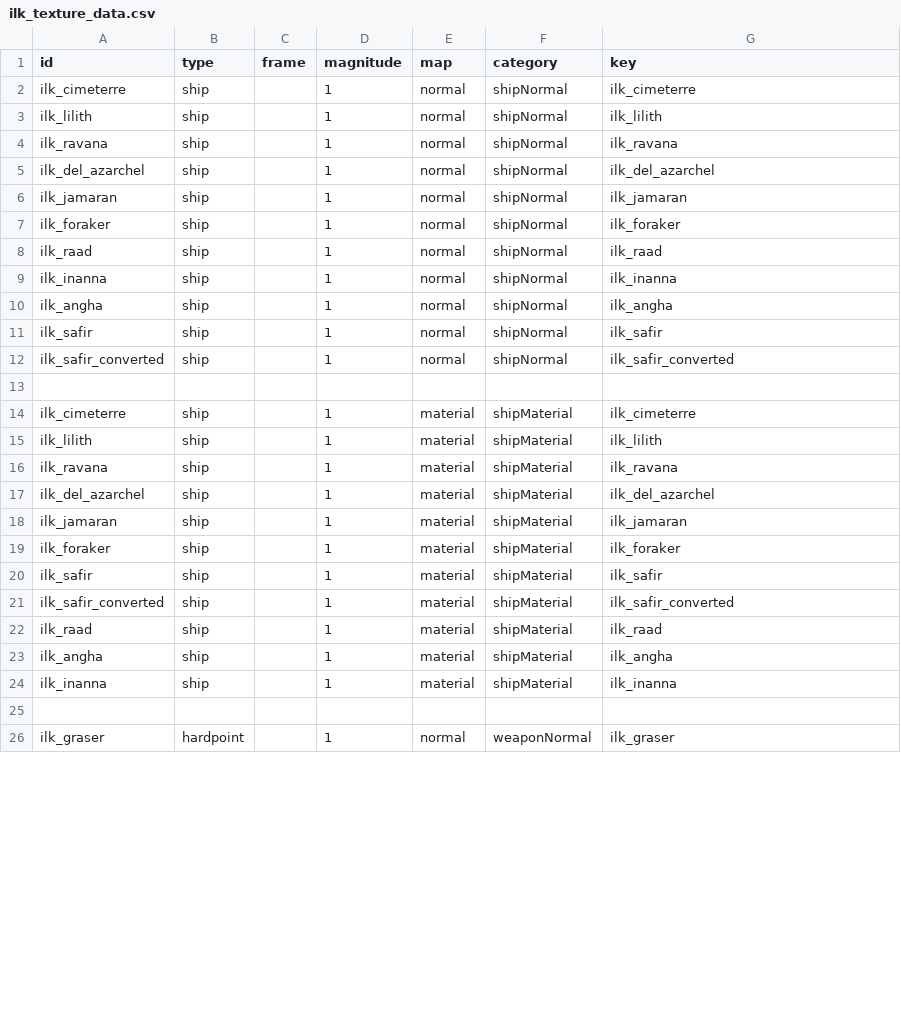
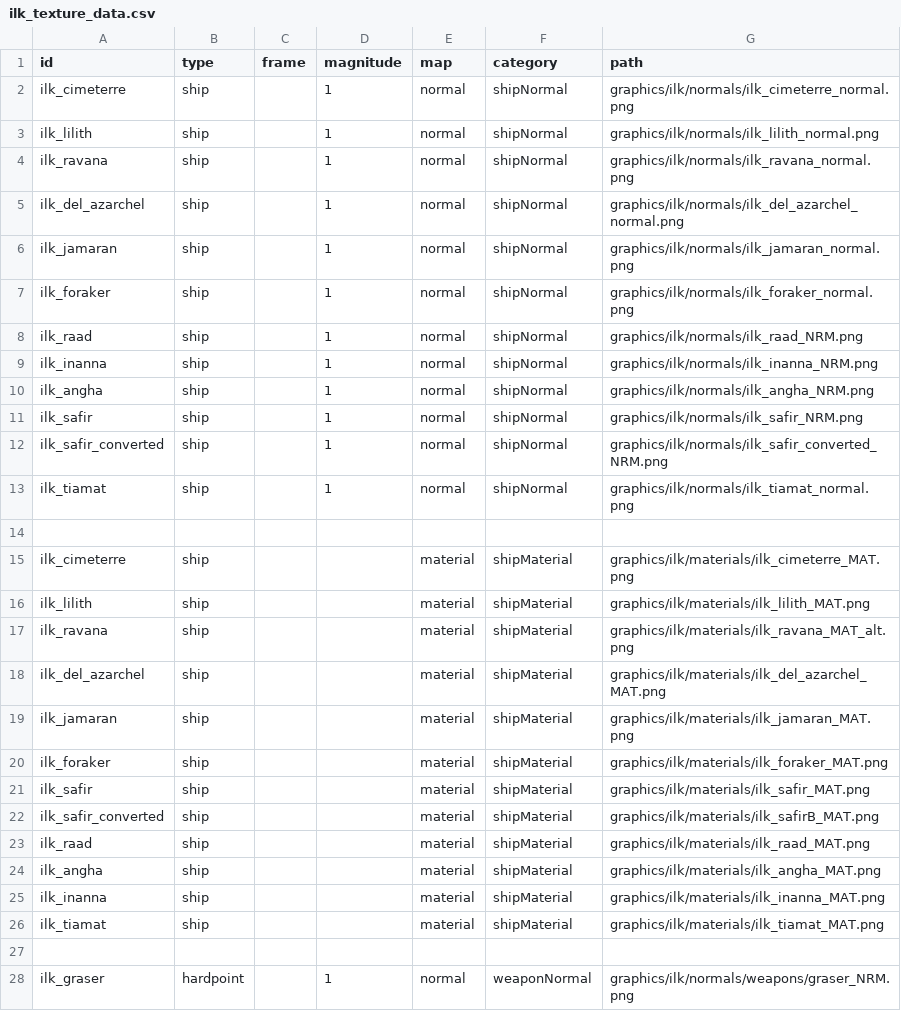
Before and after one commit to jstaf/mayorate, a CSV file: data/lights/ilk_texture_data.csv, drawn as a sheet; only a part is shown; the diff covers the shown part only.

```diff
--- a/data/lights/ilk_texture_data.csv
+++ b/data/lights/ilk_texture_data.csv
@@ -1,26 +1,28 @@
-id,type,frame,magnitude,map,category,key
-ilk_cimeterre,ship,,1,normal,shipNormal,ilk_cimeterre
-ilk_lilith,ship,,1,normal,shipNormal,ilk_lilith
-ilk_ravana,ship,,1,normal,shipNormal,ilk_ravana
-ilk_del_azarchel,ship,,1,normal,shipNormal,ilk_del_azarchel
-ilk_jamaran,ship,,1,normal,shipNormal,ilk_jamaran
-ilk_foraker,ship,,1,normal,shipNormal,ilk_foraker
-ilk_raad,ship,,1,normal,shipNormal,ilk_raad
-ilk_inanna,ship,,1,normal,shipNormal,ilk_inanna
-ilk_angha,ship,,1,normal,shipNormal,ilk_angha
-ilk_safir,ship,,1,normal,shipNormal,ilk_safir
-ilk_safir_converted,ship,,1,normal,shipNormal,ilk_safir_converted
+id,type,frame,magnitude,map,category,path
+ilk_cimeterre,ship,,1,normal,shipNormal,graphics/ilk/normals/ilk_cimeterre_normal.png
+ilk_lilith,ship,,1,normal,shipNormal,graphics/ilk/normals/ilk_lilith_normal.png
+ilk_ravana,ship,,1,normal,shipNormal,graphics/ilk/normals/ilk_ravana_normal.png
+ilk_del_azarchel,ship,,1,normal,shipNormal,graphics/ilk/normals/ilk_del_azarchel_normal.png
+ilk_jamaran,ship,,1,normal,shipNormal,graphics/ilk/normals/ilk_jamaran_normal.png
+ilk_foraker,ship,,1,normal,shipNormal,graphics/ilk/normals/ilk_foraker_normal.png
+ilk_raad,ship,,1,normal,shipNormal,graphics/ilk/normals/ilk_raad_NRM.png
+ilk_inanna,ship,,1,normal,shipNormal,graphics/ilk/normals/ilk_inanna_NRM.png
+ilk_angha,ship,,1,normal,shipNormal,graphics/ilk/normals/ilk_angha_NRM.png
+ilk_safir,ship,,1,normal,shipNormal,graphics/ilk/normals/ilk_safir_NRM.png
+ilk_safir_converted,ship,,1,normal,shipNormal,graphics/ilk/normals/ilk_safir_converted_NRM.png
+ilk_tiamat,ship,,1,normal,shipNormal,graphics/ilk/normals/ilk_tiamat_normal.png
 ,,,,,,
-ilk_cimeterre,ship,,1,material,shipMaterial,ilk_cimeterre
-ilk_lilith,ship,,1,material,shipMaterial,ilk_lilith
-ilk_ravana,ship,,1,material,shipMaterial,ilk_ravana
-ilk_del_azarchel,ship,,1,material,shipMaterial,ilk_del_azarchel
-ilk_jamaran,ship,,1,material,shipMaterial,ilk_jamaran
-ilk_foraker,ship,,1,material,shipMaterial,ilk_foraker
-ilk_safir,ship,,1,material,shipMaterial,ilk_safir
-ilk_safir_converted,ship,,1,material,shipMaterial,ilk_safir_converted
-ilk_raad,ship,,1,material,shipMaterial,ilk_raad
-ilk_angha,ship,,1,material,shipMaterial,ilk_angha
-ilk_inanna,ship,,1,material,shipMaterial,ilk_inanna
+ilk_cimeterre,ship,,,material,shipMaterial,graphics/ilk/materials/ilk_cimeterre_MAT.png
+ilk_lilith,ship,,,material,shipMaterial,graphics/ilk/materials/ilk_lilith_MAT.png
+ilk_ravana,ship,,,material,shipMaterial,graphics/ilk/materials/ilk_ravana_MAT_alt.png
+ilk_del_azarchel,ship,,,material,shipMaterial,graphics/ilk/materials/ilk_del_azarchel_MAT.png
+ilk_jamaran,ship,,,material,shipMaterial,graphics/ilk/materials/ilk_jamaran_MAT.png
+ilk_foraker,ship,,,material,shipMaterial,graphics/ilk/materials/ilk_foraker_MAT.png
+ilk_safir,ship,,,material,shipMaterial,graphics/ilk/materials/ilk_safir_MAT.png
+ilk_safir_converted,ship,,,material,shipMaterial,graphics/ilk/materials/ilk_safirB_MAT.png
+ilk_raad,ship,,,material,shipMaterial,graphics/ilk/materials/ilk_raad_MAT.png
+ilk_angha,ship,,,material,shipMaterial,graphics/ilk/materials/ilk_angha_MAT.png
+ilk_inanna,ship,,,material,shipMaterial,graphics/ilk/materials/ilk_inanna_MAT.png
+ilk_tiamat,ship,,,material,shipMaterial,graphics/ilk/materials/ilk_tiamat_MAT.png
 ,,,,,,
-ilk_graser,hardpoint,,1,normal,weaponNormal,ilk_graser
+ilk_graser,hardpoint,,1,normal,weaponNormal,graphics/ilk/normals/weapons/graser_NRM.png
```
Also changed, not shown: 20 edited cells elsewhere in this file, data/campaign/rules.csv, data/hulls/ship_data.csv, 31 other files.
